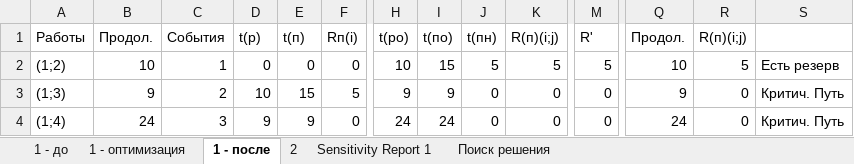
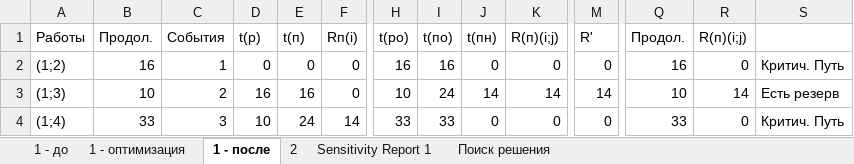
Before and after one commit to Emaxan/5Sem, an Excel workbook: MOptim/3.xlsx, sheet 1 - после, drawn as a sheet; only a part is shown, gaps mark what is left out; values as stored, in another font and other column widths than the file's, no borders; charts and pictures not drawn; the diff covers the shown part only; the diff names each change by its address in the sheet, - before the commit and + after, or states it on an @@ line.

```diff
--- a/MOptim/3.xlsx (sheet 1 - после)
+++ b/MOptim/3.xlsx (sheet 1 - после)
-B2 (Продол.): 10
+B2 (Продол.): 16
-H2 (t(ро)): 10
+H2 (t(ро)): 16
-I2 (t(по)): 15
+I2 (t(по)): 16
-J2 (t(пн)): 5
+J2 (t(пн)): 0
-K2 (R(п)(i;j)): 5
+K2 (R(п)(i;j)): 0
-M2 (R'): 5
+M2 (R'): 0
-Q2 (Продол.): 10
+Q2 (Продол.): 16
-R2 (R(п)(i;j)): 5
+R2 (R(п)(i;j)): 0
-S2: Есть резерв
+S2: Критич. Путь
-B3 (Продол.): 9
+B3 (Продол.): 10
-D3 (t(p)): 10
+D3 (t(p)): 16
-E3 (t(п)): 15
+E3 (t(п)): 16
-F3 (Rп(i)): 5
+F3 (Rп(i)): 0
-H3 (t(ро)): 9
+H3 (t(ро)): 10
-I3 (t(по)): 9
+I3 (t(по)): 24
-J3 (t(пн)): 0
+J3 (t(пн)): 14
-K3 (R(п)(i;j)): 0
+K3 (R(п)(i;j)): 14
-M3 (R'): 0
+M3 (R'): 14
-Q3 (Продол.): 9
+Q3 (Продол.): 10
-R3 (R(п)(i;j)): 0
+R3 (R(п)(i;j)): 14
-S3: Критич. Путь
+S3: Есть резерв
-B4 (Продол.): 24
+B4 (Продол.): 33
-D4 (t(p)): 9
+D4 (t(p)): 10
-E4 (t(п)): 9
+E4 (t(п)): 24
-F4 (Rп(i)): 0
+F4 (Rп(i)): 14
-H4 (t(ро)): 24
+H4 (t(ро)): 33
-I4 (t(по)): 24
+I4 (t(по)): 33
-Q4 (Продол.): 24
+Q4 (Продол.): 33
```
Also changed, not shown: 93 edited cells elsewhere in this sheet, sheet 1 - оптимизация, sheet 2, formulas that keep their value, charts or pictures.
